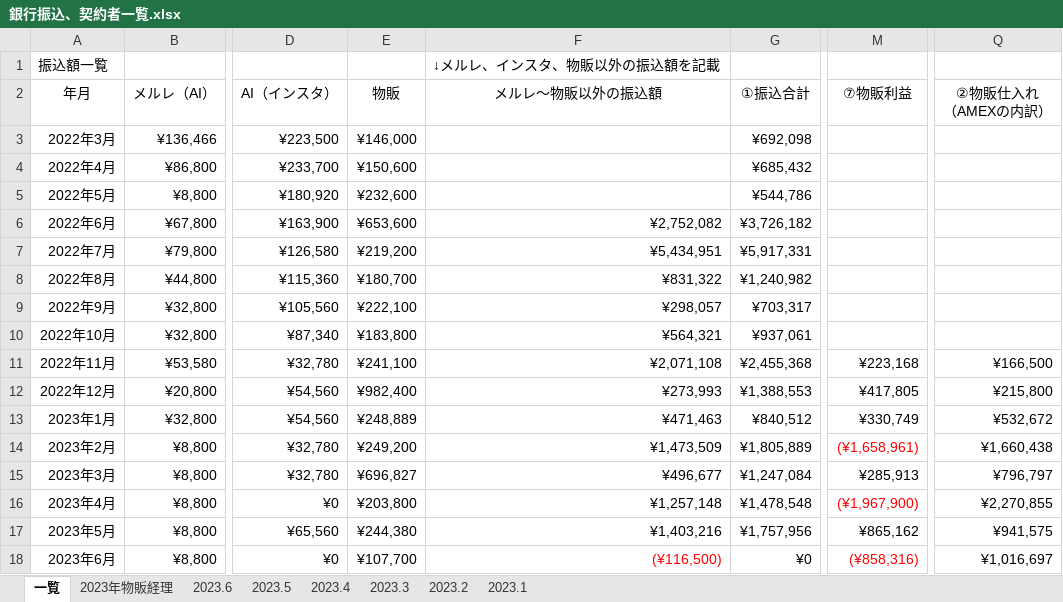
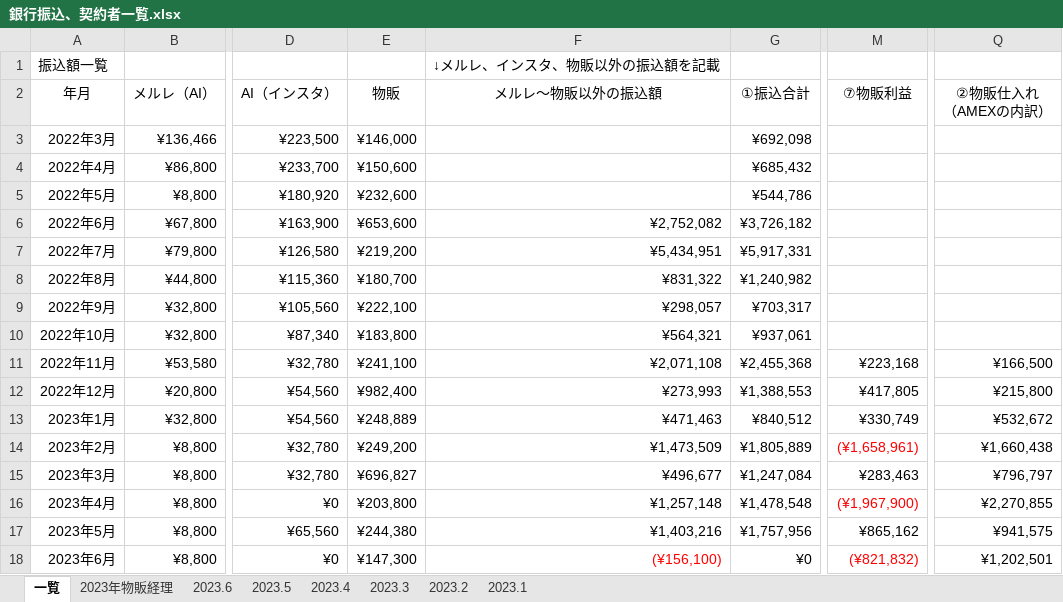
Before and after one commit to atsu0124shi/WorkFolder, an Excel workbook: 作業フォルダー/銀行振込、契約者一覧.xlsx, sheet 一覧, drawn as a sheet; only a part is shown, gaps mark what is left out; values as stored, in another font and other column widths than the file's, no borders; table styles not drawn; the diff names each change by its address in the sheet, - before the commit and + after, or states it on an @@ line.

```diff
--- a/作業フォルダー/銀行振込、契約者一覧.xlsx (sheet 一覧)
+++ b/作業フォルダー/銀行振込、契約者一覧.xlsx (sheet 一覧)
-M15 (⑦物販利益): ¥285,913
+M15 (⑦物販利益): ¥283,463
-E18 (物販): ¥107,700
+E18 (物販): ¥147,300
-F18 (メルレ～物販以外の振込額): (¥116,500)
+F18 (メルレ～物販以外の振込額): (¥156,100)
-M18 (⑦物販利益): (¥858,316)
+M18 (⑦物販利益): (¥821,832)
-Q18 (②物販仕入れ （AMEXの内訳）): ¥1,016,697
+Q18 (②物販仕入れ （AMEXの内訳）): ¥1,202,501
```
Also changed, not shown: sheet 2023年物販経理, sheet 2023.6, ひょうたさん_資料/物販管理簿.xlsx, メルレ/メルレ管理簿 _女性限定.xlsx, 3 other files.
